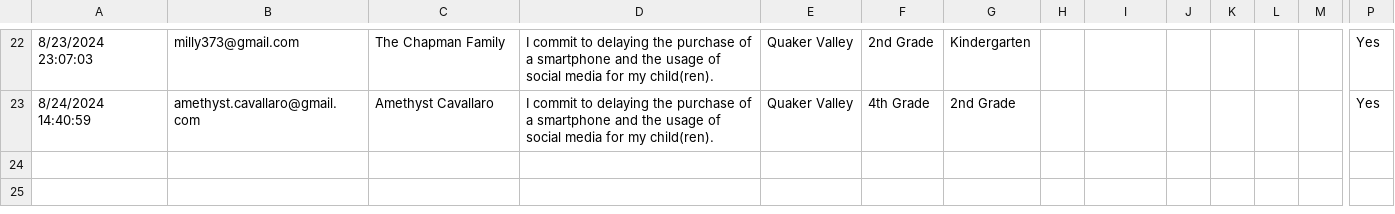
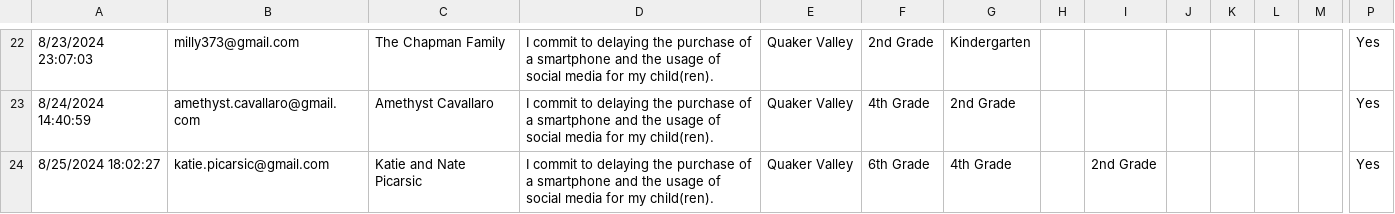
Before and after one commit to coxandrew/sewickleyunplugged, a CSV file: _data/families.csv, drawn as a sheet; only a part is shown, gaps mark what is left out; rows hold the shown columns only; the diff names each change by its address in the sheet, - before the commit and + after, or states it on an @@ line.

Commit message:
Update families.csv with the latest data

```diff
--- a/_data/families.csv
+++ b/_data/families.csv
+row 24: 8/25/2024 18:02:27 | katie.picarsic@gmail.com | Katie and Nate Picarsic | I commit to delaying the purchase of a smartphone and the usage of social media for my child(ren). | Quaker Valley | 6th Grade | 4th Grade |  | 2nd Grade |  |  |  |  | Yes
```
